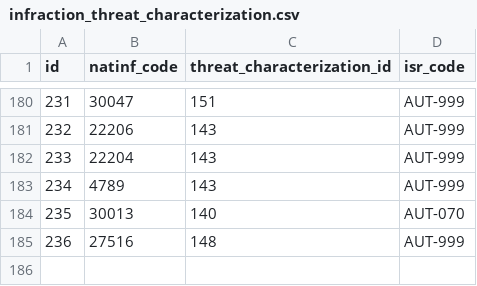
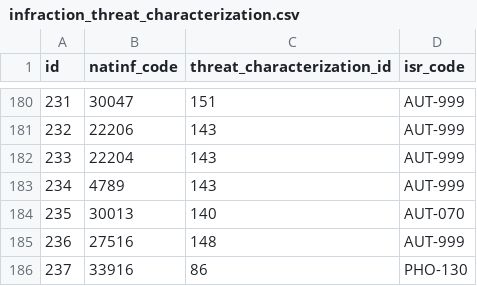
Before and after one commit to MTES-MCT/monitorfish, a CSV file: pipeline/src/data/infraction_threat_characterization.csv, drawn as a sheet; only a part is shown, gaps mark what is left out; the diff names each change by its address in the sheet, - before the commit and + after, or states it on an @@ line.

Commit message:
Ajoute le NATINF 33916 à la caractérisation Traçabilité

```diff
--- a/pipeline/src/data/infraction_threat_characterization.csv
+++ b/pipeline/src/data/infraction_threat_characterization.csv
+row 186: 237 | 33916 | 86 | PHO-130
```
Also changed, not shown: 1 other file.
